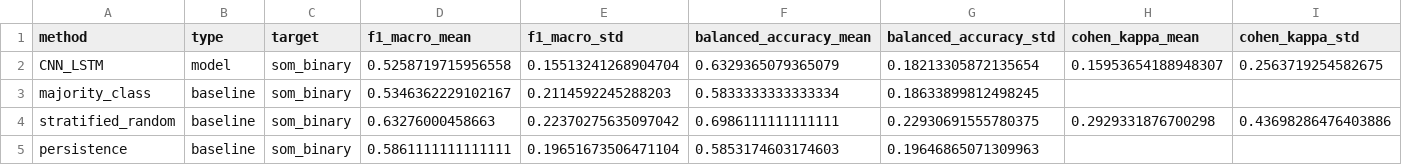
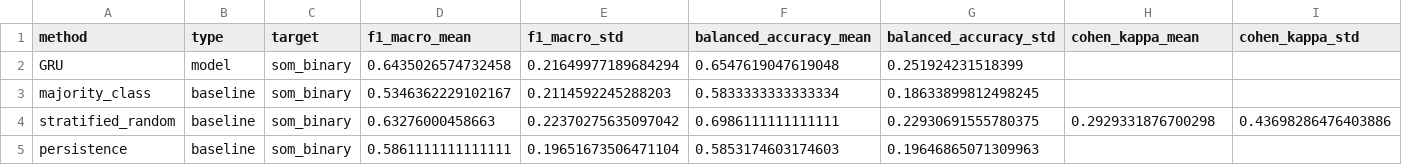
Before and after one commit to rodrigomarquest/practicum2-nof1-adhd-bd, a CSV file: results/metrics/P000001/2025-12-09/baseline_comparisons/baseline_comparison_seq_som_binary.csv, drawn as a sheet.

```diff
--- a/results/metrics/P000001/2025-12-09/baseline_comparisons/baseline_comparison_seq_som_binary.csv
+++ b/results/metrics/P000001/2025-12-09/baseline_comparisons/baseline_comparison_seq_som_binary.csv
@@ -1,3 +1,3 @@
 method,type,target,f1_macro_mean,f1_macro_std,balanced_accuracy_mean,balanced_accuracy_std,cohen_kappa_mean,cohen_kappa_std
-CNN_LSTM,model,som_binary,0.5258719715956558,0.15513241268904704,0.6329365079365079,0.18213305872135654,0.15953654188948307,0.2563719254582675
+GRU,model,som_binary,0.6435026574732458,0.21649977189684294,0.6547619047619048,0.251924231518399,,
 majority_class,baseline,som_binary,0.5346362229102167,0.2114592245288203,0.5833333333333334,0.18633899812498245,,
```
Also changed, not shown: results/metrics/P000001/2025-12-09/baseline_comparisons/baseline_comparison_binary.csv, results/metrics/P000001/2025-12-09/per_class/per_class_GRU_seq_som_binary.csv, 32 other files.
